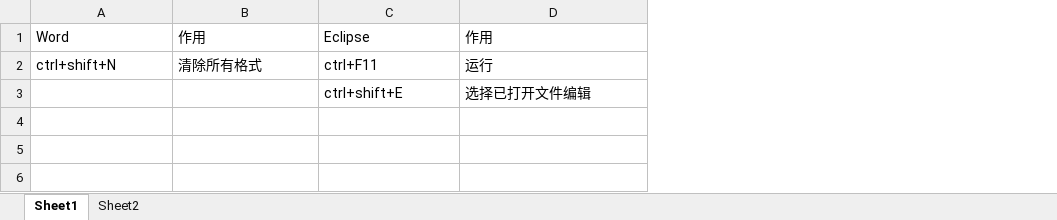
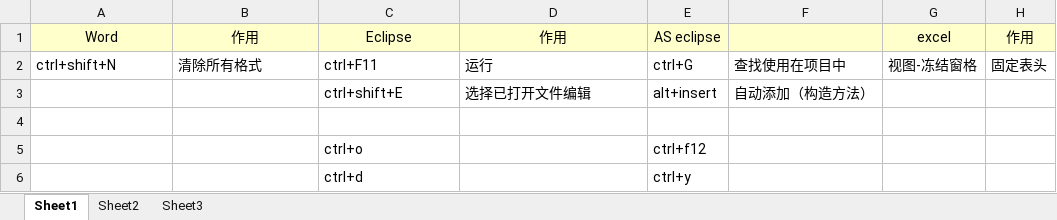
Before and after one commit to oddshou/blogdoc, an Excel workbook: 所有快捷键.xlsx, sheet Sheet1, drawn as a sheet; values as stored, in another font and other column widths than the file's, no borders; the diff names each change by its address in the sheet, - before the commit and + after, or states it on an @@ line.

```diff
--- a/所有快捷键.xlsx (sheet Sheet1)
+++ b/所有快捷键.xlsx (sheet Sheet1)
+sheet tab: Sheet3
+column E, rows 1-3: AS eclipse | ctrl+G | alt+insert
+column F, rows 2-3: 查找使用在项目中 | 自动添加（构造方法）
+column G, rows 1-2: excel | 视图-冻结窗格
+column H, rows 1-2: 作用 | 固定表头
@@ A1:D1 fill: none → #FFFFCC, alignment: left → center @@
+row 4: (empty)
+row 5:  |  | ctrl+o |  | ctrl+f12
+row 6:  |  | ctrl+d |  | ctrl+y
```
Also changed, not shown: charts or pictures, 2 other files.
